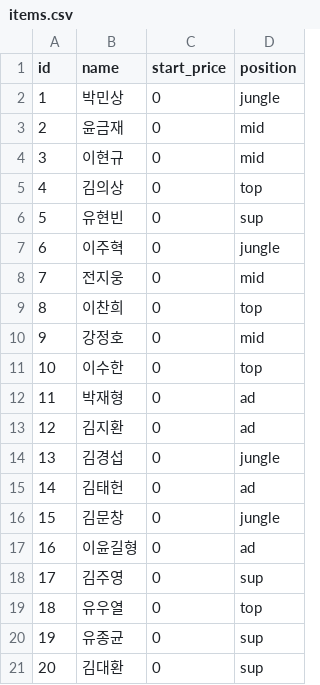
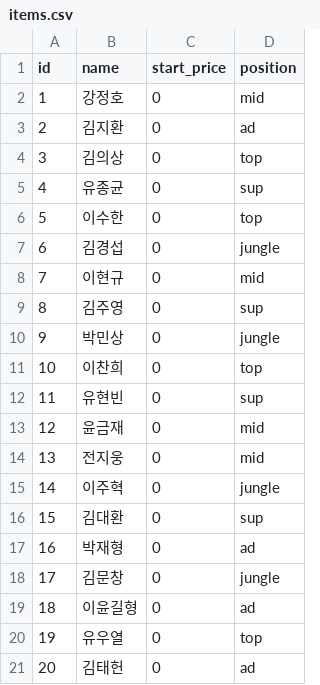
Before and after one commit to dldrks123/TheUlim_Auction, a CSV file: data/items.csv, drawn as a sheet.

Commit message:
Update items.csv

```diff
--- a/data/items.csv
+++ b/data/items.csv
@@ -1,21 +1,21 @@
 id,name,start_price,position
-1,박민상,0,jungle
-2,윤금재,0,mid
-3,이현규,0,mid
-4,김의상,0,top
-5,유현빈,0,sup
-6,이주혁,0,jungle
-7,전지웅,0,mid
-8,이찬희,0,top
-9,강정호,0,mid
-10,이수한,0,top
-11,박재형,0,ad
-12,김지환,0,ad
-13,김경섭,0,jungle
-14,김태헌,0,ad
-15,김문창,0,jungle
-16,이윤길형,0,ad
-17,김주영,0,sup
-18,유우열,0,top
-19,유종균,0,sup
-20,김대환,0,sup
+1,강정호,0,mid
+2,김지환,0,ad
+3,김의상,0,top
+4,유종균,0,sup
+5,이수한,0,top
+6,김경섭,0,jungle
+7,이현규,0,mid
+8,김주영,0,sup
+9,박민상,0,jungle
+10,이찬희,0,top
+11,유현빈,0,sup
+12,윤금재,0,mid
+13,전지웅,0,mid
+14,이주혁,0,jungle
+15,김대환,0,sup
+16,박재형,0,ad
+17,김문창,0,jungle
+18,이윤길형,0,ad
+19,유우열,0,top
+20,김태헌,0,ad
```
